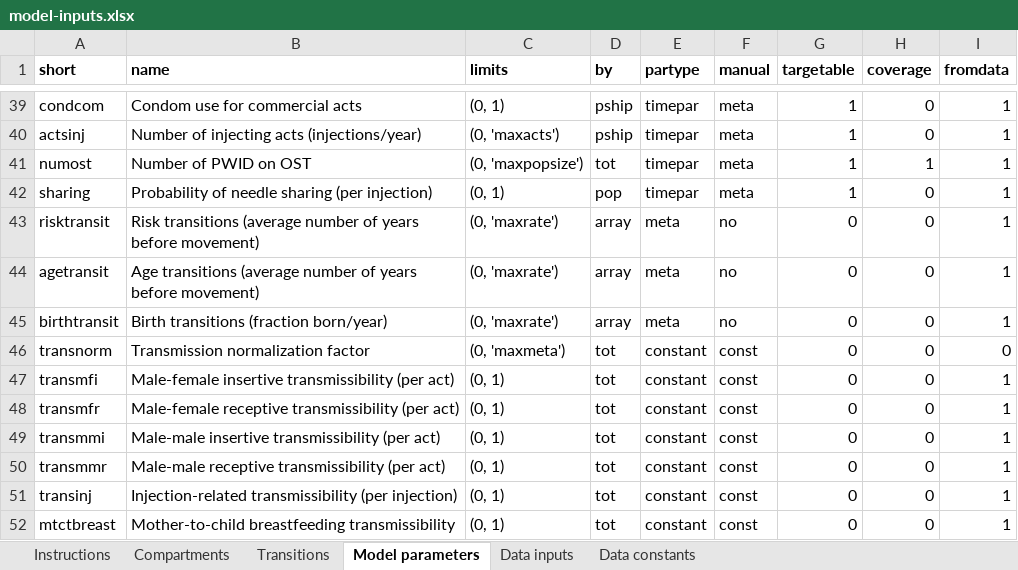
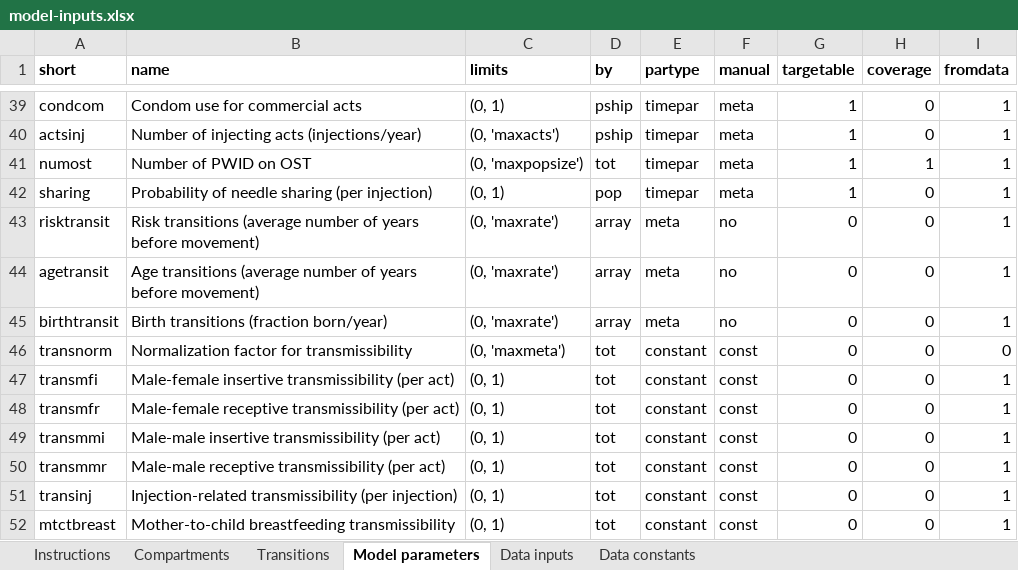
Before and after one commit to optimamodel/optima, an Excel workbook: optima/model-inputs.xlsx, sheet Model parameters, drawn as a sheet; only a part is shown, gaps mark what is left out; values as stored, in another font and other column widths than the file's, no borders; the diff names each change by its address in the sheet, - before the commit and + after, or states it on an @@ line.

```diff
--- a/optima/model-inputs.xlsx (sheet Model parameters)
+++ b/optima/model-inputs.xlsx (sheet Model parameters)
-B46 (name): Transmission normalization factor
+B46 (name): Normalization factor for transmissibility
```
Also changed, not shown: sheet Data constants.
